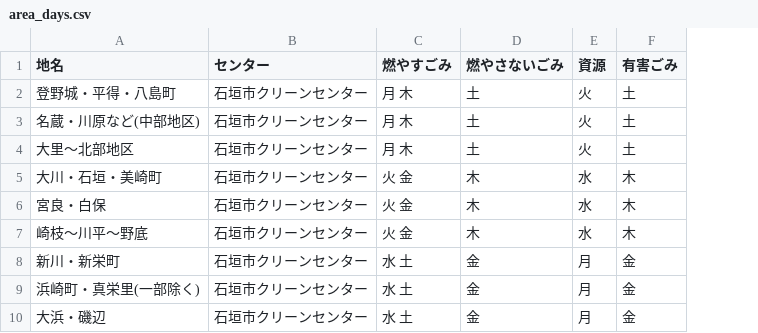
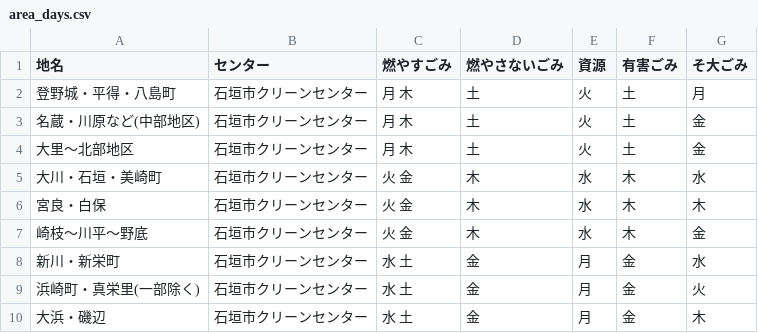
Before and after one commit to togawamanabu/5374, a CSV file: data/area_days.csv, drawn as a sheet; the diff names each change by its address in the sheet, - before the commit and + after, or states it on an @@ line.

```diff
--- a/data/area_days.csv
+++ b/data/area_days.csv
+column G (そ大ごみ), rows 2-10: 月 | 金 | 金 | 水 | 木 | 金 | 水 | 火 | 木
```
Also changed, not shown: data/description.csv, 2 other files.
